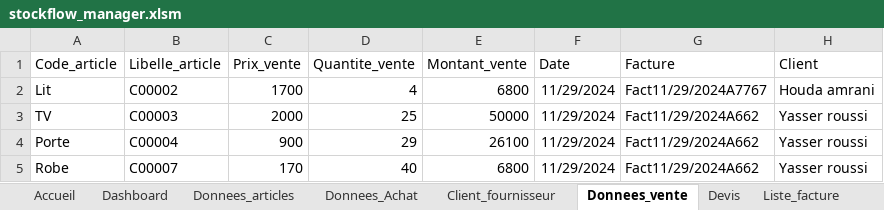
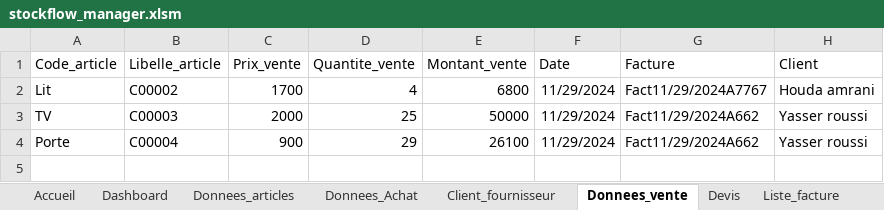
Before and after one commit to ismail745/stockflow_manager, an Excel workbook: stockflow_manager.xlsm, sheet Donnees_vente, drawn as a sheet; values as stored, in another font and other column widths than the file's, no borders; table styles not drawn; the diff names each change by its address in the sheet, - before the commit and + after, or states it on an @@ line.

```diff
--- a/stockflow_manager.xlsm (sheet Donnees_vente)
+++ b/stockflow_manager.xlsm (sheet Donnees_vente)
-row 5: Robe | C00007 | 170 | 40 | 6800 | 11/29/2024 | Fact11/29/2024A662 | Yasser roussi
```
Also changed, not shown: sheet Accueil, sheet Donnees_Achat, sheet Donnees_articles, other sheet tabs, charts or pictures, 1 other file.
